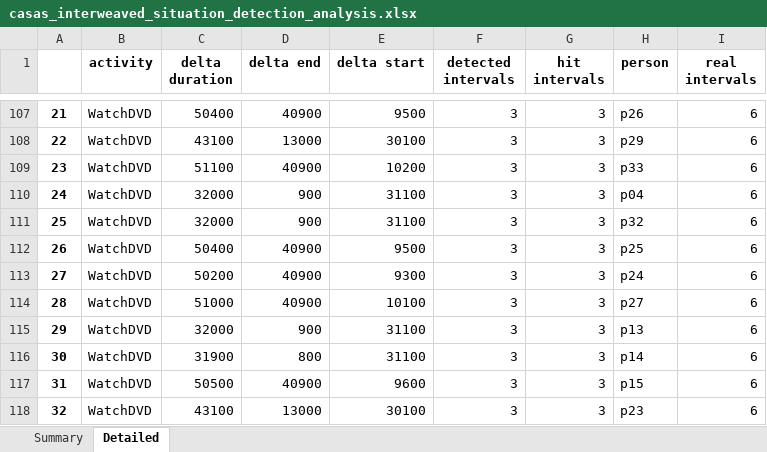
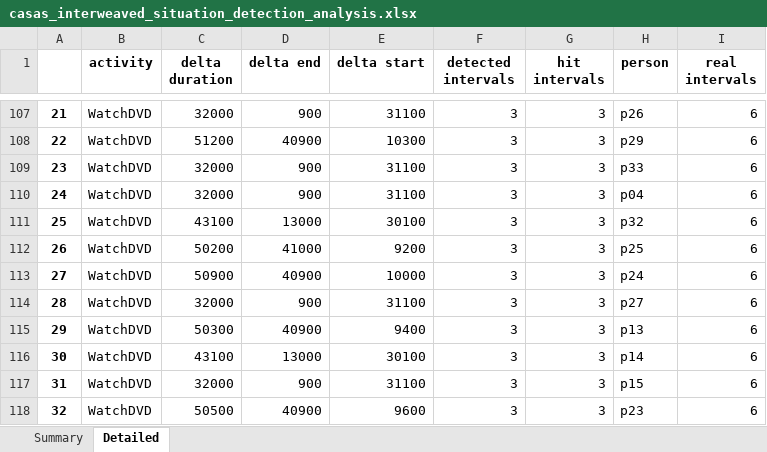
Before and after one commit to aimas-upb/CONSERT, an Excel workbook: casas-event-visualizer/casas_interweaved_situation_detection_analysis.xlsx, sheet Detailed, drawn as a sheet; only a part is shown, gaps mark what is left out; values as stored, in another font and other column widths than the file's, no borders; the diff covers the shown part only; the diff names each change by its address in the sheet, - before the commit and + after, or states it on an @@ line.

```diff
--- a/casas-event-visualizer/casas_interweaved_situation_detection_analysis.xlsx (sheet Detailed)
+++ b/casas-event-visualizer/casas_interweaved_situation_detection_analysis.xlsx (sheet Detailed)
-C107 (delta duration): 50400
+C107 (delta duration): 32000
-D107 (delta end): 40900
+D107 (delta end): 900
-E107 (delta start): 9500
+E107 (delta start): 31100
-C108 (delta duration): 43100
+C108 (delta duration): 51200
-D108 (delta end): 13000
+D108 (delta end): 40900
-E108 (delta start): 30100
+E108 (delta start): 10300
-C109 (delta duration): 51100
+C109 (delta duration): 32000
-D109 (delta end): 40900
+D109 (delta end): 900
-E109 (delta start): 10200
+E109 (delta start): 31100
-C111 (delta duration): 32000
+C111 (delta duration): 43100
-D111 (delta end): 900
+D111 (delta end): 13000
-E111 (delta start): 31100
+E111 (delta start): 30100
-C112 (delta duration): 50400
+C112 (delta duration): 50200
-D112 (delta end): 40900
+D112 (delta end): 41000
-E112 (delta start): 9500
+E112 (delta start): 9200
-C113 (delta duration): 50200
+C113 (delta duration): 50900
-E113 (delta start): 9300
+E113 (delta start): 10000
-C114 (delta duration): 51000
+C114 (delta duration): 32000
-D114 (delta end): 40900
+D114 (delta end): 900
-E114 (delta start): 10100
+E114 (delta start): 31100
-C115 (delta duration): 32000
+C115 (delta duration): 50300
-D115 (delta end): 900
+D115 (delta end): 40900
-E115 (delta start): 31100
+E115 (delta start): 9400
-C116 (delta duration): 31900
+C116 (delta duration): 43100
-D116 (delta end): 800
+D116 (delta end): 13000
-E116 (delta start): 31100
+E116 (delta start): 30100
-C117 (delta duration): 50500
+C117 (delta duration): 32000
-D117 (delta end): 40900
+D117 (delta end): 900
-E117 (delta start): 9600
+E117 (delta start): 31100
-C118 (delta duration): 43100
+C118 (delta duration): 50500
-D118 (delta end): 13000
+D118 (delta end): 40900
-E118 (delta start): 30100
+E118 (delta start): 9600
```
Also changed, not shown: 23 added rows, 23 removed rows and 178 edited cells elsewhere in this sheet, sheet Summary, 1 other file.
